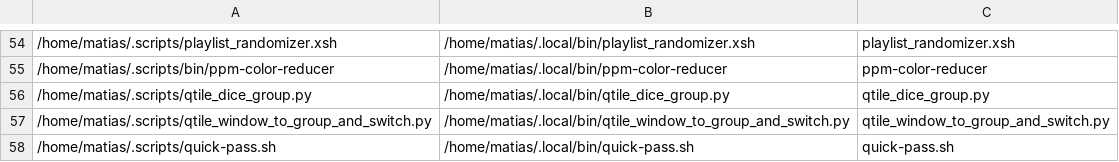
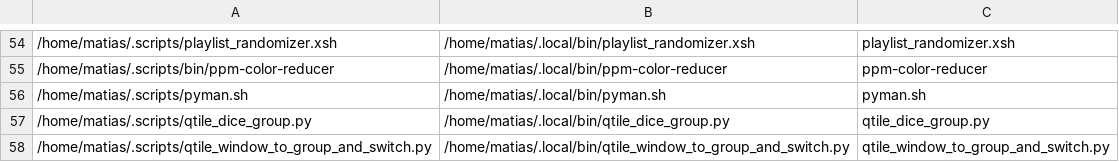
Before and after one commit to matias-ceau/scripts, a CSV file: data/symlink_data.csv, drawn as a sheet; only a part is shown, gaps mark what is left out; the shorter side is filled out with more unchanged rows; the diff names each change by its address in the sheet, - before the commit and + after, or states it on an @@ line.

Commit message:
3 change(s) from matias@karhu

```diff
--- a/data/symlink_data.csv
+++ b/data/symlink_data.csv
+row 56: /home/matias/.scripts/pyman.sh | /home/matias/.local/bin/pyman.sh | pyman.sh
```
Also changed, not shown: 2 other files.
